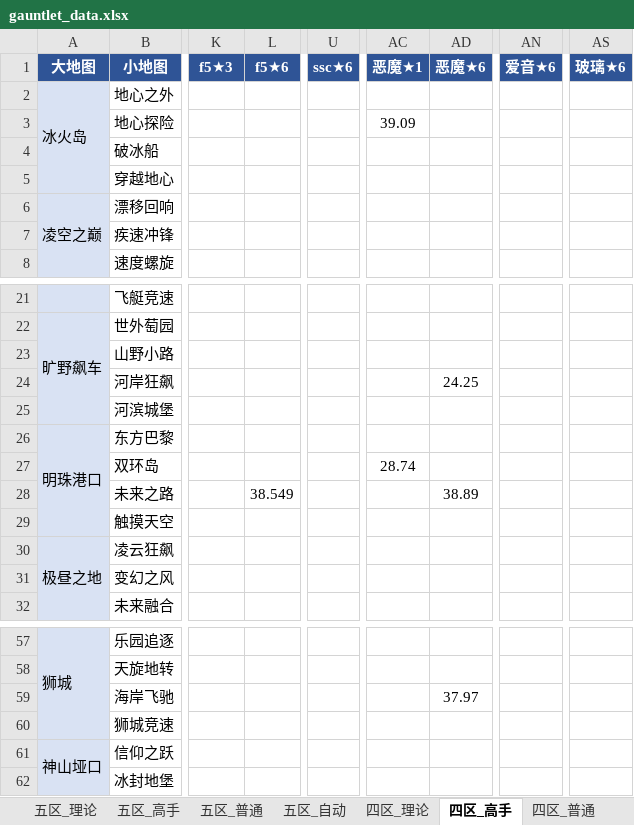
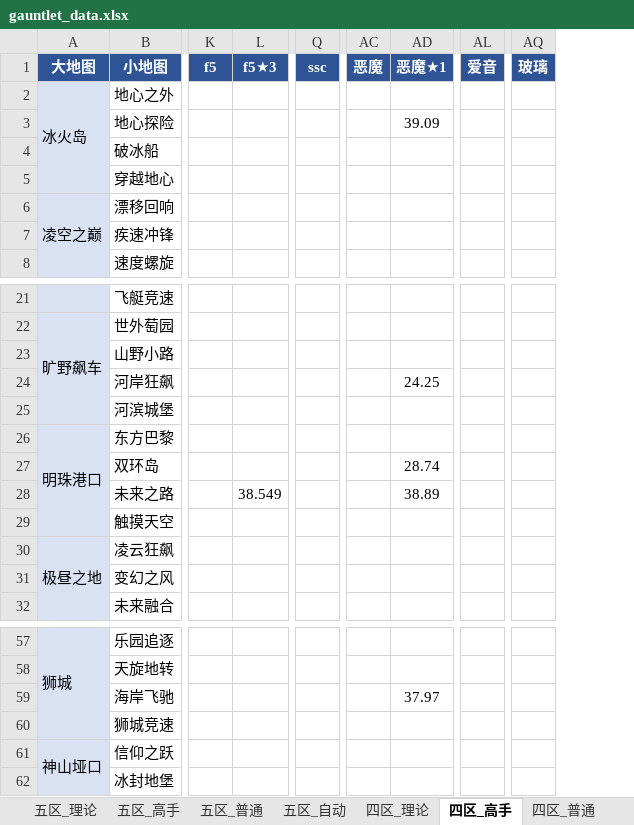
Before and after one commit to Testiphi/MutualExclusionAllocator, an Excel workbook: gauntlet_data.xlsx, sheet 四区_高手, drawn as a sheet; only a part is shown, gaps mark what is left out; values as stored, in another font and other column widths than the file's, no borders; removed rows and columns are numbered as before the commit, all else as after; the diff names each change by its address in the sheet, - before the commit and + after, or states it on an @@ line.

```diff
--- a/gauntlet_data.xlsx (sheet 四区_高手)
+++ b/gauntlet_data.xlsx (sheet 四区_高手)
+column K (f5), empty
-column L (f5★6), row 28: 38.549
+column Q (ssc), empty
-column U (ssc★6), empty
+column AC (恶魔), empty
-column AD (恶魔★6), rows 24-28: 24.25 |  |  |  | 38.89; row 59: 37.97
+column AL (爱音), empty
-column AN (爱音★6), empty
+column AQ (玻璃), empty
-column AS (玻璃★6), empty
-AD24 (恶魔★1): (empty)
+AD24 (恶魔★1): 24.25
-L28 (f5★3): (empty)
+L28 (f5★3): 38.549
-AD28 (恶魔★1): (empty)
+AD28 (恶魔★1): 38.89
-AD59 (恶魔★1): (empty)
+AD59 (恶魔★1): 37.97
```
Also changed, not shown: sheet 五区_高手, 1 other file.
